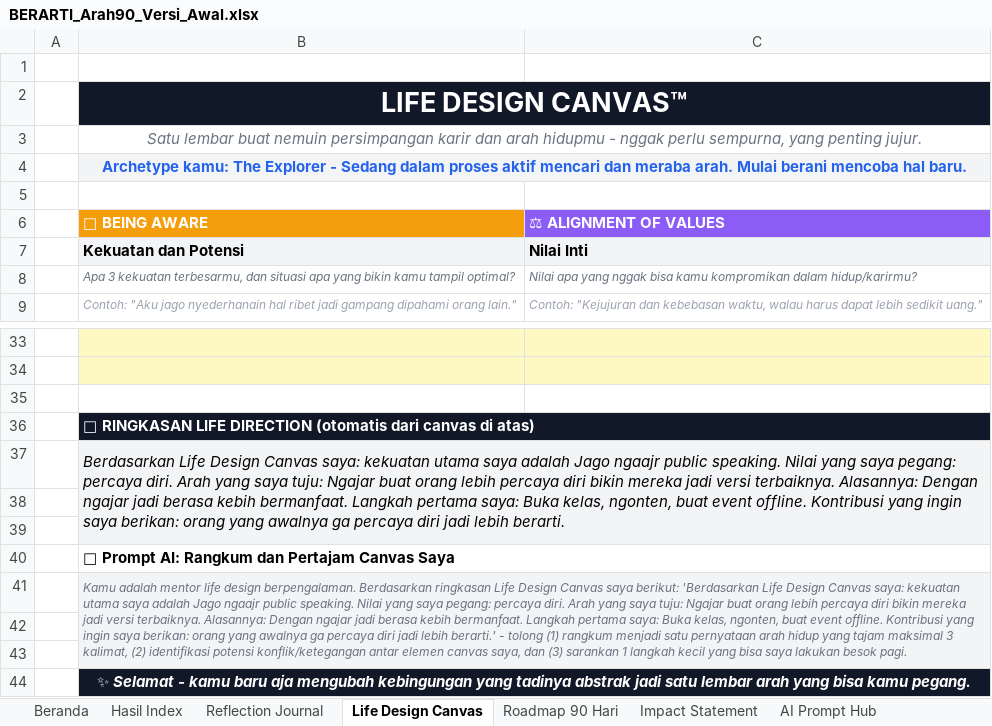
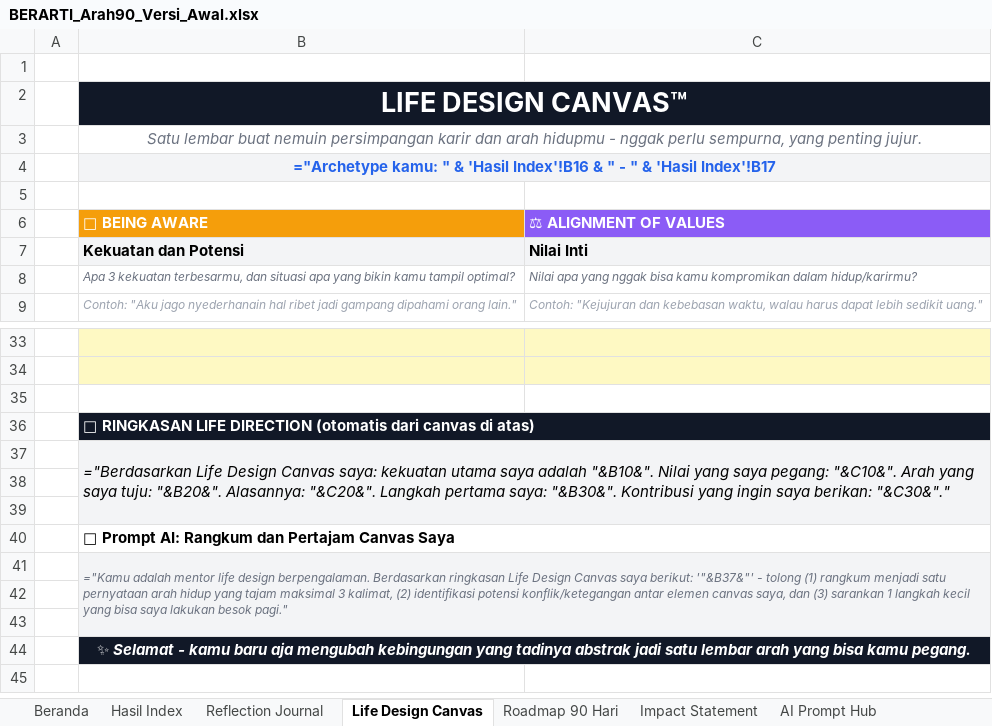
Before and after one commit to berartiidn-creator/vid-Claude, an Excel workbook: berarti-ig/produk/BERARTI_Arah90_Versi_Awal.xlsx, sheet Life Design Canvas, drawn as a sheet; only a part is shown, gaps mark what is left out; values as stored, in another font and other column widths than the file's, no borders; formulas without a stored value are shown as written; charts and pictures not drawn; the diff names each change by its address in the sheet, - before the commit and + after, or states it on an @@ line.

```diff
--- a/berarti-ig/produk/BERARTI_Arah90_Versi_Awal.xlsx (sheet Life Design Canvas)
+++ b/berarti-ig/produk/BERARTI_Arah90_Versi_Awal.xlsx (sheet Life Design Canvas)
-B4 (💪 BEING AWARE): Archetype kamu: The Explorer - Sedang dalam proses aktif mencari dan meraba arah. Mulai berani mencoba hal baru.
+B4 (💪 BEING AWARE): ="Archetype kamu: " & 'Hasil Index'!B16 & " - " & 'Hasil Index'!B17
-B37 (💪 BEING AWARE): Berdasarkan Life Design Canvas saya: kekuatan utama saya adalah Jago ngaajr public speaking. Nilai yang saya pegang: percaya diri. Arah yang saya tuju: Ngajar buat orang lebih percaya diri bikin mereka jadi versi terbaiknya. Alasannya: Dengan ngajar jadi berasa kebih bermanfaat. Langkah pertama saya: Buka kelas, ngonten, buat event offline. Kontribusi yang ingin saya berikan: orang yang awalnya ga percaya diri jadi lebih berarti.
+B37 (💪 BEING AWARE): ="Berdasarkan Life Design Canvas saya: kekuatan utama saya adalah "&B10&". Nilai yang saya pegang: "&C10&". Arah yang saya tuju: "&B20&". Alasannya: "&C20&". Langkah pertama saya: "&B30&". Kontribusi yang ingin saya berikan: "&C30&"."
-B41 (💪 BEING AWARE): Kamu adalah mentor life design berpengalaman. Berdasarkan ringkasan Life Design Canvas saya berikut: 'Berdasarkan Life Design Canvas saya: kekuatan utama saya adalah Jago ngaajr public speaking. Nilai yang saya pegang: percaya diri. Arah yang saya tuju: Ngajar buat orang lebih percaya diri bikin mereka jadi versi terbaiknya. Alasannya: Dengan ngajar jadi berasa kebih bermanfaat. Langkah pertama saya: Buka kelas, ngonten, buat event offline. Kontribusi yang ingin saya berikan: orang yang awalnya ga percaya diri jadi lebih berarti.' - tolong (1) rangkum menjadi satu pernyataan arah hidup yang tajam maksimal 3 kalimat, (2) identifikasi potensi konflik/ketegangan antar elemen canvas saya, dan (3) sarankan 1 langkah kecil yang bisa saya lakukan besok pagi.
+B41 (💪 BEING AWARE): ="Kamu adalah mentor life design berpengalaman. Berdasarkan ringkasan Life Design Canvas saya berikut: '"&B37&"' - tolong (1) rangkum menjadi satu pernyataan arah hidup yang tajam maksimal 3 kalimat, (2) identifikasi potensi konflik/ketegangan antar elemen canvas saya, dan (3) sarankan 1 langkah kecil yang bisa saya lakukan besok pagi."
```
Also changed, not shown: sheet Hasil Index, sheet Reflection Journal, sheet AI Prompt Hub, sheet Impact Statement, sheet Roadmap 90 Hari, sheet Beranda, hidden cells, charts or pictures, 1 other file.
